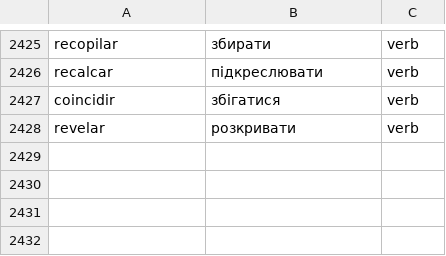
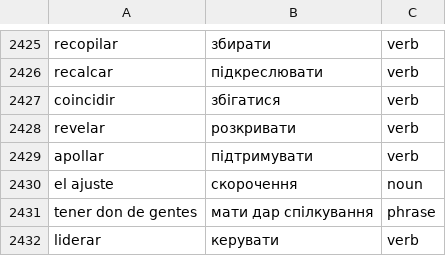
Before and after one commit to Alexander778/spanish-quiz-react, a CSV file: src/data/words.csv, drawn as a sheet; only a part is shown, gaps mark what is left out.

Commit message:
Update words

```diff
--- a/src/data/words.csv
+++ b/src/data/words.csv
@@ -2428 +2428,5 @@ coincidir,збігатися,verb
 revelar,розкривати,verb
+apollar,підтримувати,verb
+el ajuste,скорочення,noun
+tener don de gentes,мати дар спілкування,phrase
+liderar,керувати,verb
```
Also changed, not shown: 1 other file.
